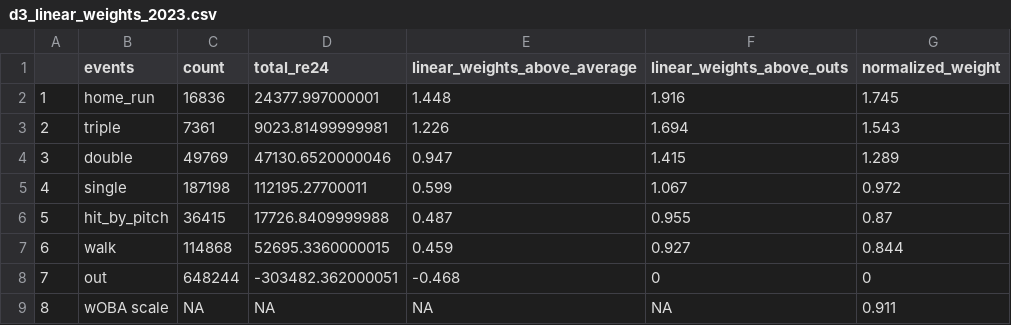
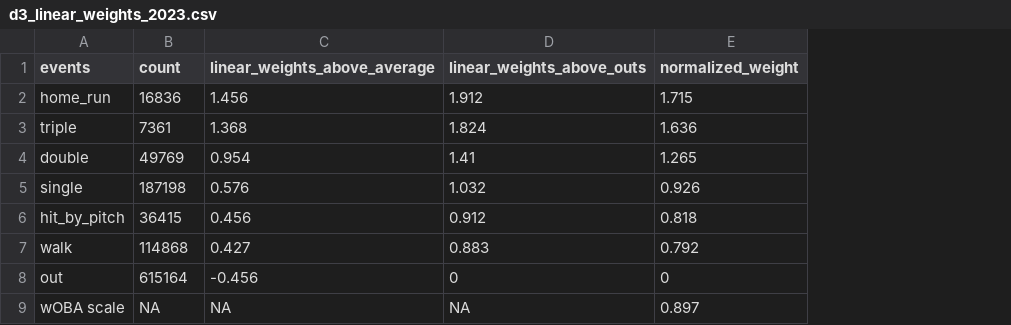
Before and after one commit to jack-kelly-12/d3_pipeline, a CSV file: data/miscellaneous/d3_linear_weights_2023.csv, drawn as a sheet; removed rows and columns are numbered as before the commit, all else as after; the diff names each change by its address in the sheet, - before the commit and + after, or states it on an @@ line.

Commit message:
fixing linear weights

```diff
--- a/data/miscellaneous/d3_linear_weights_2023.csv
+++ b/data/miscellaneous/d3_linear_weights_2023.csv
-column A, rows 2-9: 1 | 2 | 3 | 4 | 5 | 6 | 7 | 8
-column D (total_re24), rows 2-9: 24377.997000001 | 9023.81499999981 | 47130.6520000046 | 112195.27700011 | 17726.8409999988 | 52695.3360000015 | -303482.362000051 | NA
-C2 (linear_weights_above_average): 1.448
+C2 (linear_weights_above_average): 1.456
-D2 (linear_weights_above_outs): 1.916
+D2 (linear_weights_above_outs): 1.912
-E2 (normalized_weight): 1.745
+E2 (normalized_weight): 1.715
-C3 (linear_weights_above_average): 1.226
+C3 (linear_weights_above_average): 1.368
-D3 (linear_weights_above_outs): 1.694
+D3 (linear_weights_above_outs): 1.824
-E3 (normalized_weight): 1.543
+E3 (normalized_weight): 1.636
-C4 (linear_weights_above_average): 0.947
+C4 (linear_weights_above_average): 0.954
-D4 (linear_weights_above_outs): 1.415
+D4 (linear_weights_above_outs): 1.41
-E4 (normalized_weight): 1.289
+E4 (normalized_weight): 1.265
-C5 (linear_weights_above_average): 0.599
+C5 (linear_weights_above_average): 0.576
-D5 (linear_weights_above_outs): 1.067
+D5 (linear_weights_above_outs): 1.032
-E5 (normalized_weight): 0.972
+E5 (normalized_weight): 0.926
-C6 (linear_weights_above_average): 0.487
+C6 (linear_weights_above_average): 0.456
-D6 (linear_weights_above_outs): 0.955
+D6 (linear_weights_above_outs): 0.912
-E6 (normalized_weight): 0.87
+E6 (normalized_weight): 0.818
-C7 (linear_weights_above_average): 0.459
+C7 (linear_weights_above_average): 0.427
-D7 (linear_weights_above_outs): 0.927
+D7 (linear_weights_above_outs): 0.883
-E7 (normalized_weight): 0.844
+E7 (normalized_weight): 0.792
-B8 (count): 648244
+B8 (count): 615164
-C8 (linear_weights_above_average): -0.468
+C8 (linear_weights_above_average): -0.456
-E9 (normalized_weight): 0.911
+E9 (normalized_weight): 0.897
```
Also changed, not shown: data/miscellaneous/d1_linear_weights_2024.csv, data/miscellaneous/d1_linear_weights_2025.csv, 27 other files.
